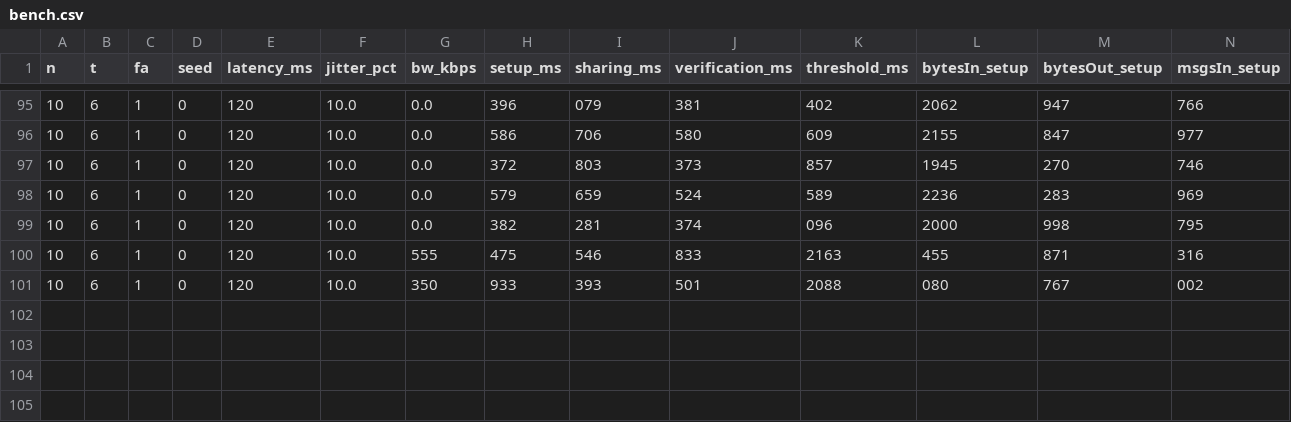
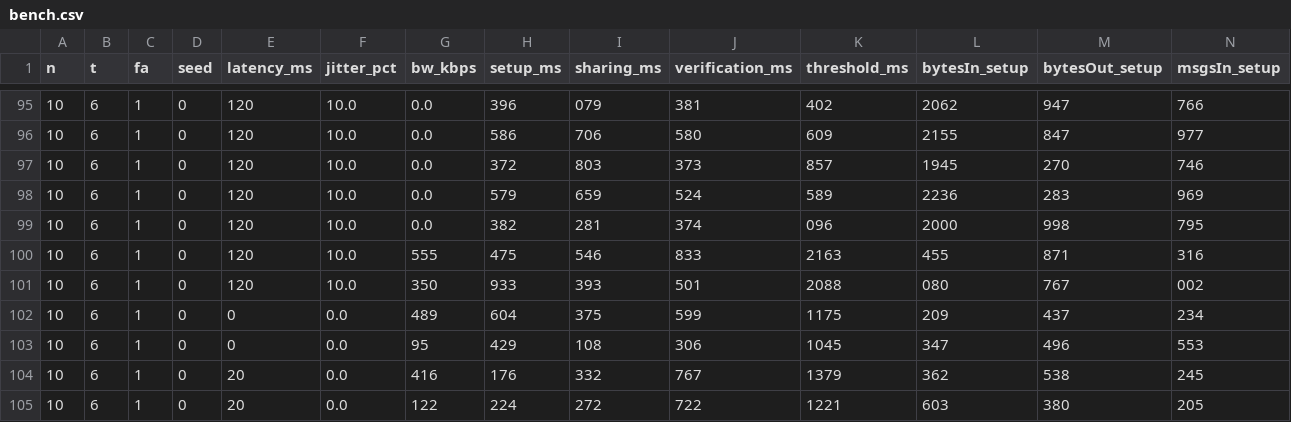
Before and after one commit to classmande/NAP-DKG-in-java, a CSV file: app/bench.csv, drawn as a sheet; only a part is shown, gaps mark what is left out; rows hold the shown columns only; the diff names each change by its address in the sheet, - before the commit and + after, or states it on an @@ line.

```diff
--- a/app/bench.csv
+++ b/app/bench.csv
+row 102: 10 | 6 | 1 | 0 | 0 | 0.0 | 489 | 604 | 375 | 599 | 1175 | 209 | 437 | 234
+row 103: 10 | 6 | 1 | 0 | 0 | 0.0 | 95 | 429 | 108 | 306 | 1045 | 347 | 496 | 553
+row 104: 10 | 6 | 1 | 0 | 20 | 0.0 | 416 | 176 | 332 | 767 | 1379 | 362 | 538 | 245
+row 105: 10 | 6 | 1 | 0 | 20 | 0.0 | 122 | 224 | 272 | 722 | 1221 | 603 | 380 | 205
```
Also changed, not shown: 2 other files.
